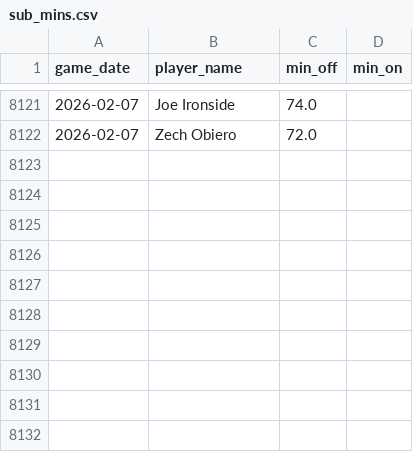
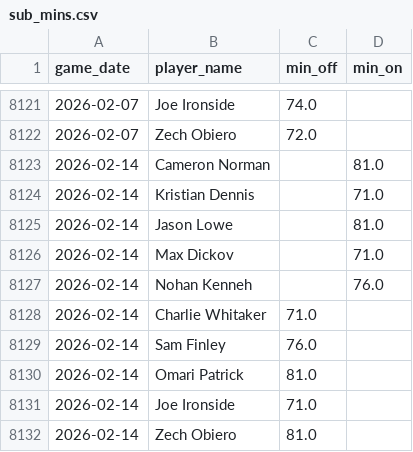
Before and after one commit to petebrown/data-updater-v2, a CSV file: data-r/sub_mins.csv, drawn as a sheet; only a part is shown, gaps mark what is left out; the diff names each change by its address in the sheet, - before the commit and + after, or states it on an @@ line.

```diff
--- a/data-r/sub_mins.csv
+++ b/data-r/sub_mins.csv
+row 8123: 2026-02-14 | Cameron Norman |  | 81.0
+row 8124: 2026-02-14 | Kristian Dennis |  | 71.0
+row 8125: 2026-02-14 | Jason Lowe |  | 81.0
+row 8126: 2026-02-14 | Max Dickov |  | 71.0
+row 8127: 2026-02-14 | Nohan Kenneh |  | 76.0
+row 8128: 2026-02-14 | Charlie Whitaker | 71.0
+row 8129: 2026-02-14 | Sam Finley | 76.0
+row 8130: 2026-02-14 | Omari Patrick | 81.0
+row 8131: 2026-02-14 | Joe Ironside | 71.0
+row 8132: 2026-02-14 | Zech Obiero | 81.0
```
Also changed, not shown: data-r/subs.csv, data/league_tables.csv, 21 other files.
